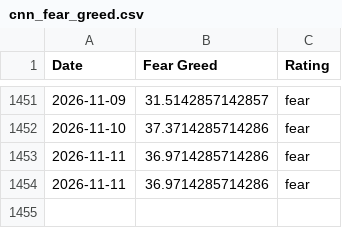
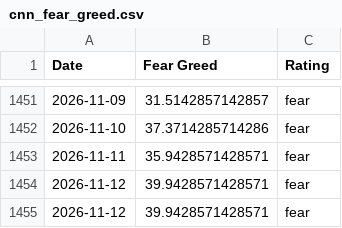
Before and after one commit to whit3rabbit/fear-greed-data, a CSV file: datasets/cnn_fear_greed.csv, drawn as a sheet; only a part is shown, gaps mark what is left out.

```diff
--- a/datasets/cnn_fear_greed.csv
+++ b/datasets/cnn_fear_greed.csv
@@ -1452,3 +1452,4 @@ Date,Fear Greed,Rating
 2026-11-10,37.3714285714286,fear
-2026-11-11,36.9714285714286,fear
-2026-11-11,36.9714285714286,fear
+2026-11-11,35.9428571428571,fear
+2026-11-12,39.9428571428571,fear
+2026-11-12,39.9428571428571,fear
```
Also changed, not shown: fear-greed.csv, 1 other file.
